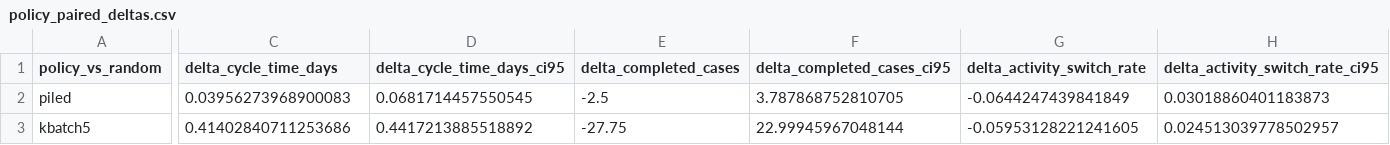
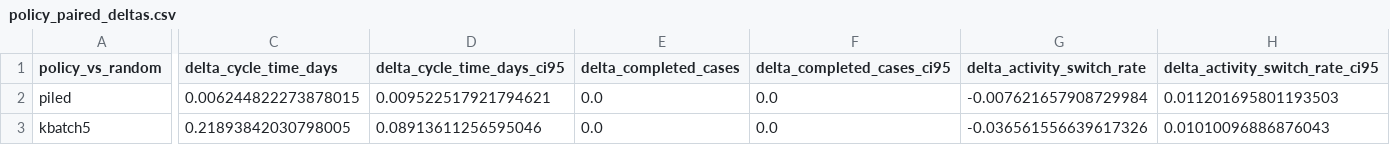
Before and after one commit to ophdn/bpic17-process-mining-group-assignment, a CSV file: output/evaluation/policy_paired_deltas.csv, drawn as a sheet; only a part is shown, gaps mark what is left out; the diff covers the shown part only; the diff names each change by its address in the sheet, - before the commit and + after, or states it on an @@ line.

```diff
--- a/output/evaluation/policy_paired_deltas.csv
+++ b/output/evaluation/policy_paired_deltas.csv
-C2 (delta_cycle_time_days): 0.03956273968900083
+C2 (delta_cycle_time_days): 0.006244822273878015
-D2 (delta_cycle_time_days_ci95): 0.0681714457550545
+D2 (delta_cycle_time_days_ci95): 0.009522517921794621
-E2 (delta_completed_cases): -2.5
+E2 (delta_completed_cases): 0.0
-F2 (delta_completed_cases_ci95): 3.787868752810705
+F2 (delta_completed_cases_ci95): 0.0
-G2 (delta_activity_switch_rate): -0.0644247439841849
+G2 (delta_activity_switch_rate): -0.007621657908729984
-H2 (delta_activity_switch_rate_ci95): 0.03018860401183873
+H2 (delta_activity_switch_rate_ci95): 0.011201695801193503
-C3 (delta_cycle_time_days): 0.41402840711253686
+C3 (delta_cycle_time_days): 0.21893842030798005
-D3 (delta_cycle_time_days_ci95): 0.4417213885518892
+D3 (delta_cycle_time_days_ci95): 0.08913611256595046
-E3 (delta_completed_cases): -27.75
+E3 (delta_completed_cases): 0.0
-F3 (delta_completed_cases_ci95): 22.99945967048144
+F3 (delta_completed_cases_ci95): 0.0
-G3 (delta_activity_switch_rate): -0.05953128221241605
+G3 (delta_activity_switch_rate): -0.036561556639617326
-H3 (delta_activity_switch_rate_ci95): 0.024513039778502957
+H3 (delta_activity_switch_rate_ci95): 0.01010096886876043
```
Also changed, not shown: 4 edited cells elsewhere in this file, output/evaluation/policy_run_metrics.csv, output/evaluation/policy_summary.csv, 28 other files.
